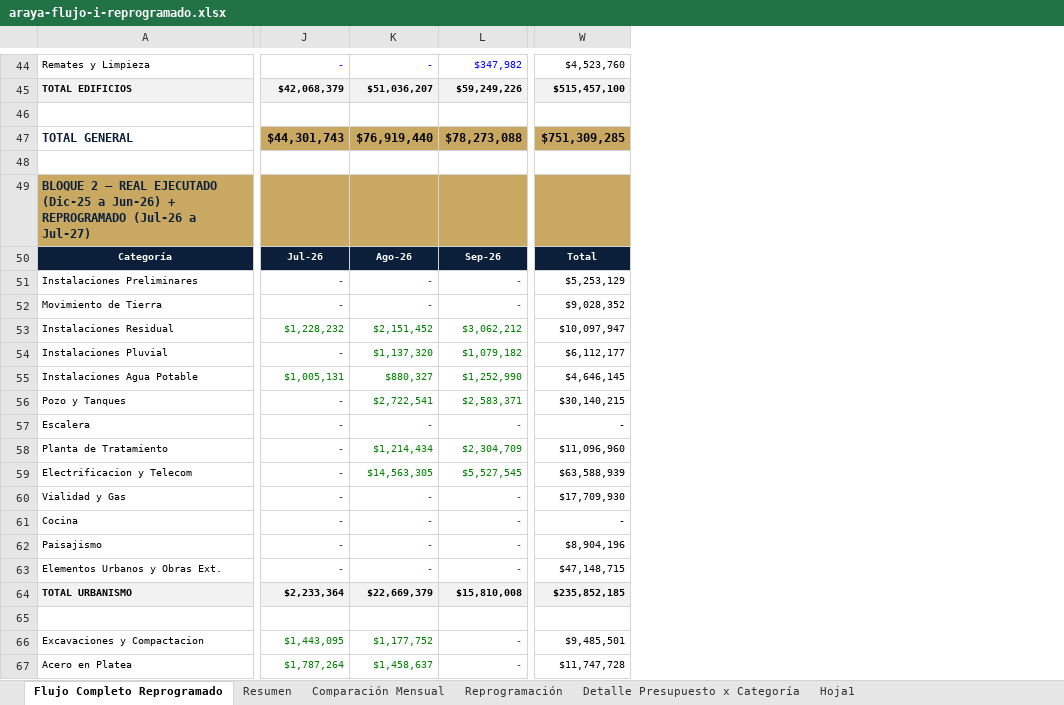
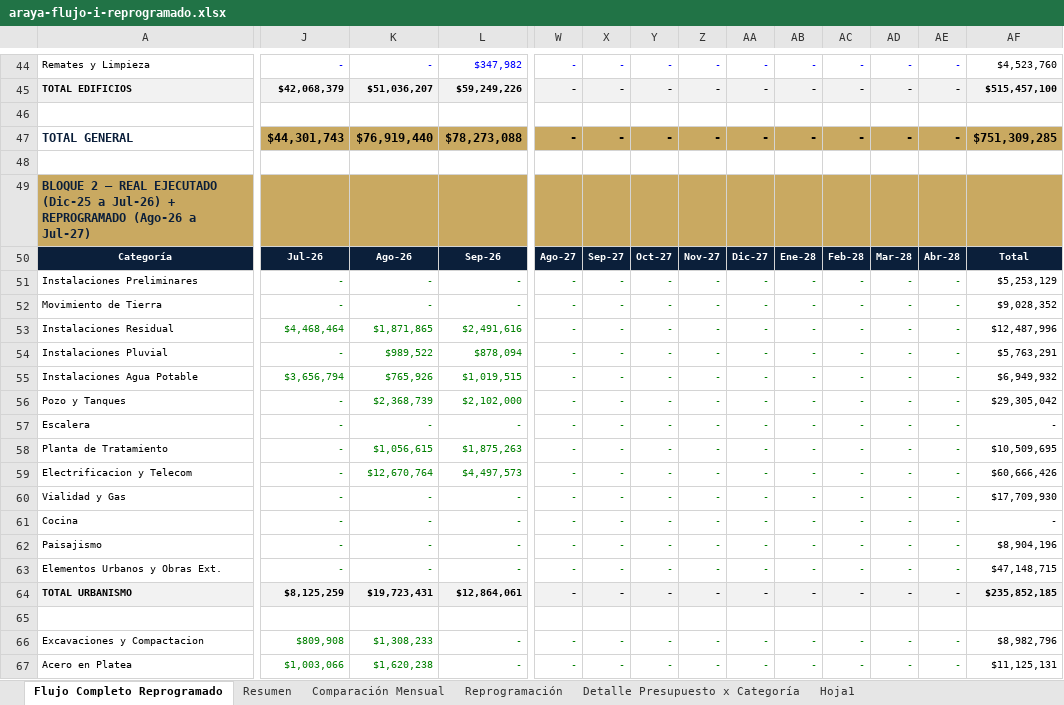
Before and after one commit to Montpla/ARAYA-Centro-de-control, an Excel workbook: historical/data-center/julio-2026/araya-flujo-i-reprogramado.xlsx, sheet Flujo Completo Reprogramado, drawn as a sheet; only a part is shown, gaps mark what is left out; values as stored, in another font and other column widths than the file's, no borders; addresses are those after the commit; the diff covers the shown part only; the diff names each change by its address in the sheet, - before the commit and + after, or states it on an @@ line.

```diff
--- a/historical/data-center/julio-2026/araya-flujo-i-reprogramado.xlsx (sheet Flujo Completo Reprogramado)
+++ b/historical/data-center/julio-2026/araya-flujo-i-reprogramado.xlsx (sheet Flujo Completo Reprogramado)
+column W, rows 44-67: - | - |  | - |  |  | Ago-27 | - | - | - | - | - | - | - | - | - | - | - | - | - | - |  | - | -
+column X, rows 44-67: - | - |  | - |  |  | Sep-27 | - | - | - | - | - | - | - | - | - | - | - | - | - | - |  | - | -
+column Y, rows 44-67: - | - |  | - |  |  | Oct-27 | - | - | - | - | - | - | - | - | - | - | - | - | - | - |  | - | -
+column Z, rows 44-67: - | - |  | - |  |  | Nov-27 | - | - | - | - | - | - | - | - | - | - | - | - | - | - |  | - | -
+column AA, rows 44-67: - | - |  | - |  |  | Dic-27 | - | - | - | - | - | - | - | - | - | - | - | - | - | - |  | - | -
+column AB, rows 44-67: - | - |  | - |  |  | Ene-28 | - | - | - | - | - | - | - | - | - | - | - | - | - | - |  | - | -
+column AC, rows 44-67: - | - |  | - |  |  | Feb-28 | - | - | - | - | - | - | - | - | - | - | - | - | - | - |  | - | -
+column AD, rows 44-67: - | - |  | - |  |  | Mar-28 | - | - | - | - | - | - | - | - | - | - | - | - | - | - |  | - | -
+column AE, rows 44-67: - | - |  | - |  |  | Abr-28 | - | - | - | - | - | - | - | - | - | - | - | - | - | - |  | - | -
-A49: …(Dic-25 a Jun-26) + REPROGRAMADO (Jul-26 a Jul-27)
+A49: …(Dic-25 a Jul-26) + REPROGRAMADO (Ago-26 a Jul-27)
-J53: $1,228,232
+J53: $4,468,464
-K53: $2,151,452
+K53: $1,871,865
-L53: $3,062,212
+L53: $2,491,616
-AF53: $10,097,947
+AF53: $12,487,996
-K54: $1,137,320
+K54: $989,522
-L54: $1,079,182
+L54: $878,094
-AF54: $6,112,177
+AF54: $5,763,291
-J55: $1,005,131
+J55: $3,656,794
-K55: $880,327
+K55: $765,926
-L55: $1,252,990
+L55: $1,019,515
-AF55: $4,646,145
+AF55: $6,949,932
-K56: $2,722,541
+K56: $2,368,739
-L56: $2,583,371
+L56: $2,102,000
-AF56: $30,140,215
+AF56: $29,305,042
-K58: $1,214,434
+K58: $1,056,615
-L58: $2,304,709
+L58: $1,875,263
-AF58: $11,096,960
+AF58: $10,509,695
-K59: $14,563,305
+K59: $12,670,764
-L59: $5,527,545
+L59: $4,497,573
-AF59: $63,588,939
+AF59: $60,666,426
-J64: $2,233,364
+J64: $8,125,259
-K64: $22,669,379
+K64: $19,723,431
-L64: $15,810,008
+L64: $12,864,061
-J66: $1,443,095
+J66: $809,908
-K66: $1,177,752
+K66: $1,308,233
-AF66: $9,485,501
+AF66: $8,982,796
-J67: $1,787,264
+J67: $1,003,066
-K67: $1,458,637
+K67: $1,620,238
-AF67: $11,747,728
+AF67: $11,125,131
```
Also changed, not shown: 2 added rows and 85 edited cells elsewhere in this sheet, sheet Reprogramación, sheet Resumen, sheet Comparación Mensual, formulas that keep their value, 4 other files.
